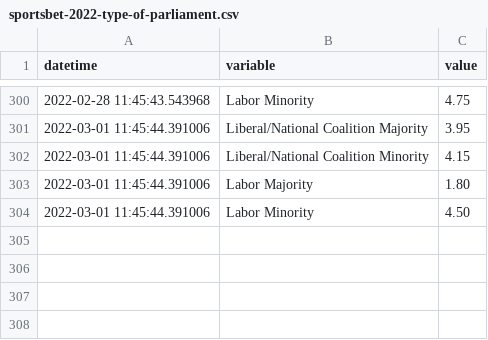
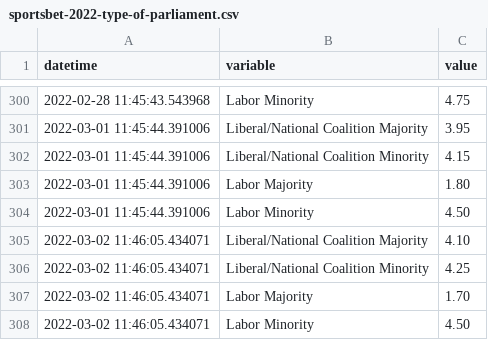
Before and after one commit to bpalmer4/Australian-Federal-Election-2022, a CSV file: historical-data/sportsbet-2022-type-of-parliament.csv, drawn as a sheet; only a part is shown, gaps mark what is left out.

Commit message:
Data update 2 March 2022

```diff
--- a/historical-data/sportsbet-2022-type-of-parliament.csv
+++ b/historical-data/sportsbet-2022-type-of-parliament.csv
@@ -304 +304,5 @@ datetime,variable,value
 2022-03-01 11:45:44.391006,Labor Minority,4.50
+2022-03-02 11:46:05.434071,Liberal/National Coalition Majority,4.10
+2022-03-02 11:46:05.434071,Liberal/National Coalition Minority,4.25
+2022-03-02 11:46:05.434071,Labor Majority,1.70
+2022-03-02 11:46:05.434071,Labor Minority,4.50
```
Also changed, not shown: historical-data/sportsbet-2022-election-winner.csv, 1 other file.
